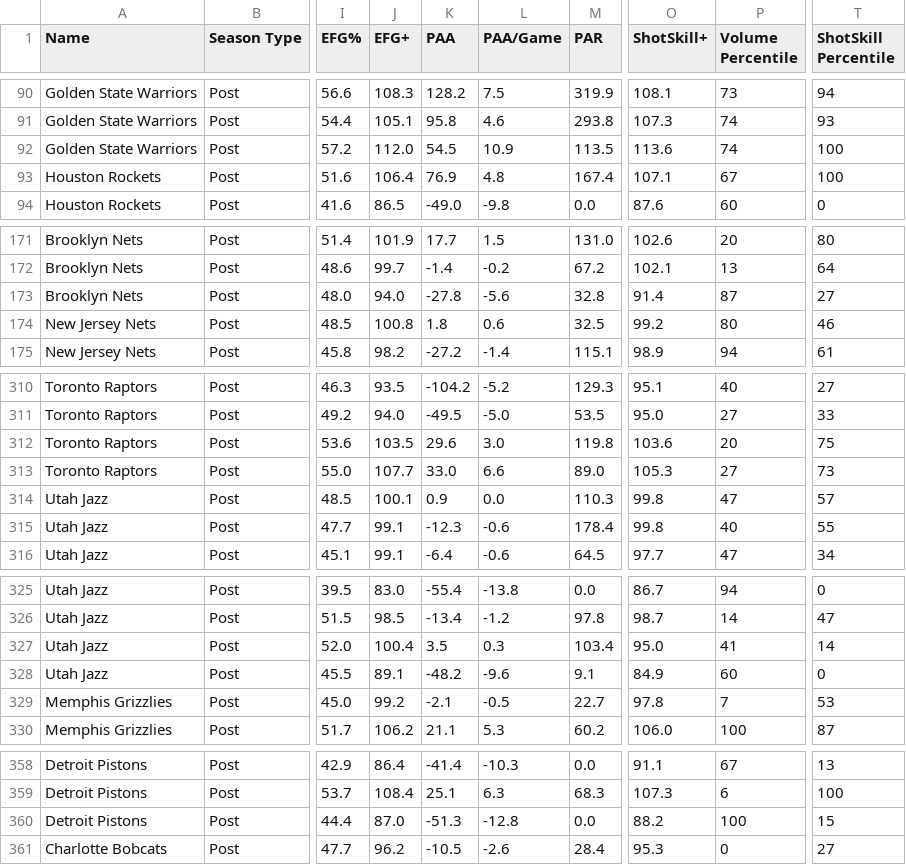
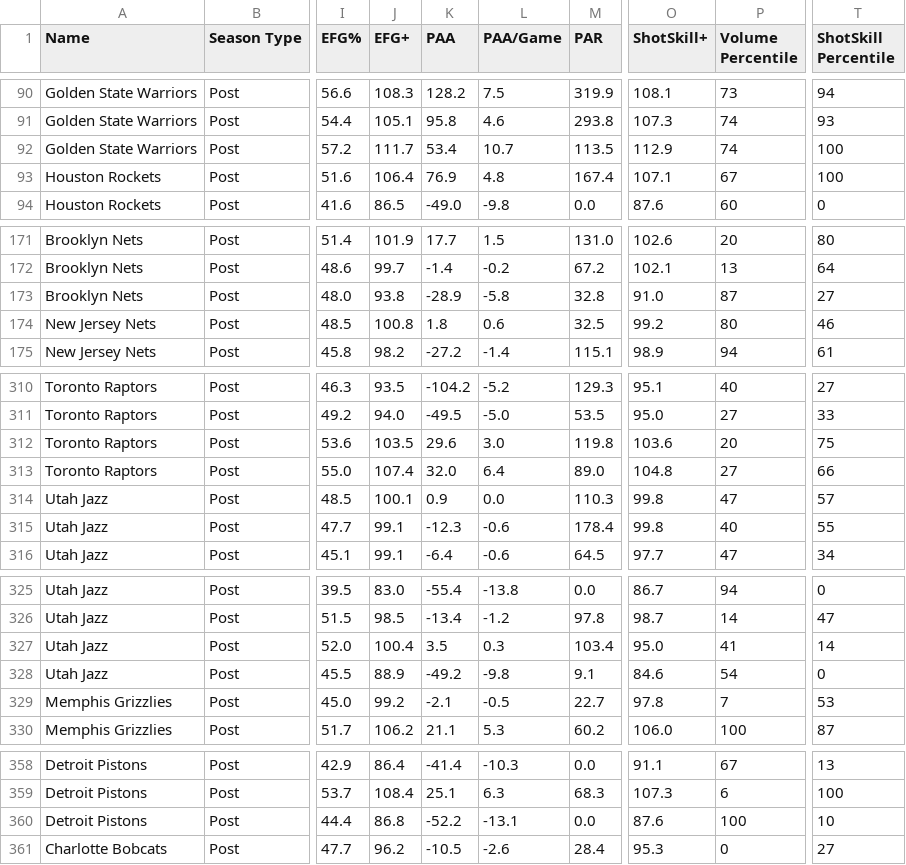
Before and after one commit to Connor-R/nba_shot_charts, a CSV file: csvs/leaderboards/Team_Post.csv, drawn as a sheet; only a part is shown, gaps mark what is left out; the diff covers the shown part only; the diff names each change by its address in the sheet, - before the commit and + after, or states it on an @@ line.

```diff
--- a/csvs/leaderboards/Team_Post.csv
+++ b/csvs/leaderboards/Team_Post.csv
-J92 (EFG+): 112.0
+J92 (EFG+): 111.7
-K92 (PAA): 54.5
+K92 (PAA): 53.4
-L92 (PAA/Game): 10.9
+L92 (PAA/Game): 10.7
-O92 (ShotSkill+): 113.6
+O92 (ShotSkill+): 112.9
-J173 (EFG+): 94.0
+J173 (EFG+): 93.8
-K173 (PAA): -27.8
+K173 (PAA): -28.9
-L173 (PAA/Game): -5.6
+L173 (PAA/Game): -5.8
-O173 (ShotSkill+): 91.4
+O173 (ShotSkill+): 91.0
-J313 (EFG+): 107.7
+J313 (EFG+): 107.4
-K313 (PAA): 33.0
+K313 (PAA): 32.0
-L313 (PAA/Game): 6.6
+L313 (PAA/Game): 6.4
-O313 (ShotSkill+): 105.3
+O313 (ShotSkill+): 104.8
-T313 (ShotSkill Percentile): 73
+T313 (ShotSkill Percentile): 66
-J328 (EFG+): 89.1
+J328 (EFG+): 88.9
-K328 (PAA): -48.2
+K328 (PAA): -49.2
-L328 (PAA/Game): -9.6
+L328 (PAA/Game): -9.8
-O328 (ShotSkill+): 84.9
+O328 (ShotSkill+): 84.6
-P328 (Volume Percentile): 60
+P328 (Volume Percentile): 54
-J360 (EFG+): 87.0
+J360 (EFG+): 86.8
-K360 (PAA): -51.3
+K360 (PAA): -52.2
-L360 (PAA/Game): -12.8
+L360 (PAA/Game): -13.1
-O360 (ShotSkill+): 88.2
+O360 (ShotSkill+): 87.6
-T360 (ShotSkill Percentile): 15
+T360 (ShotSkill Percentile): 10
```
Also changed, not shown: 1 added row, 1 removed row and 70 edited cells elsewhere in this file, csvs/leaderboards/Player_Post.csv, csvs/leaderboards/Player_Post_Career.csv.
